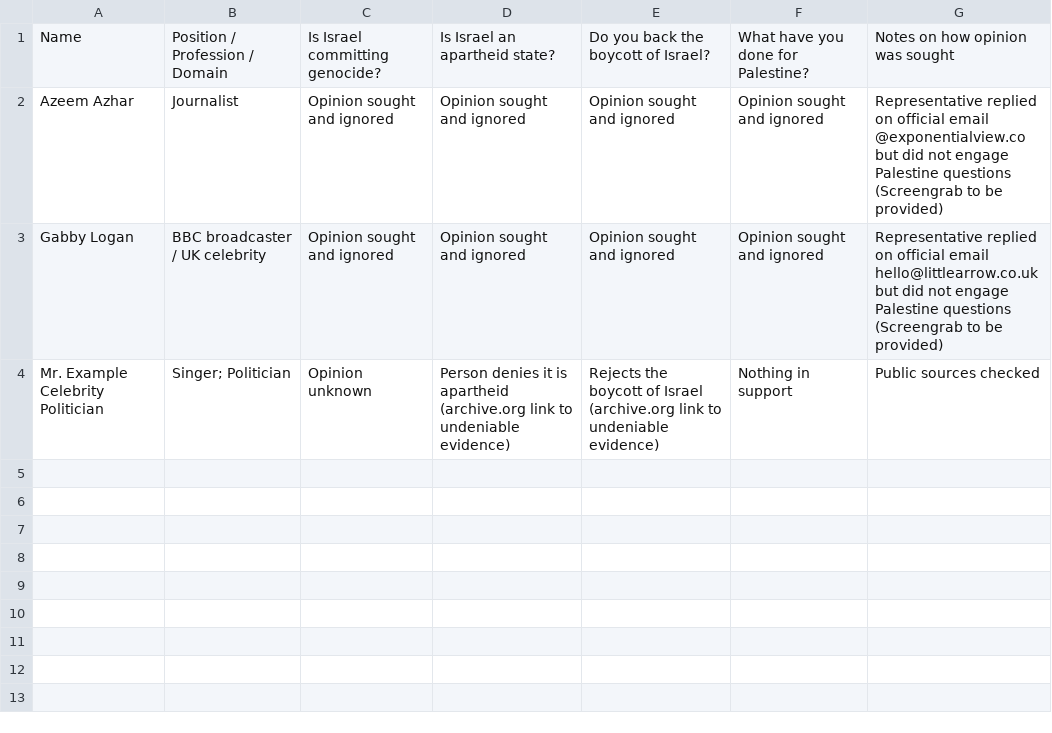
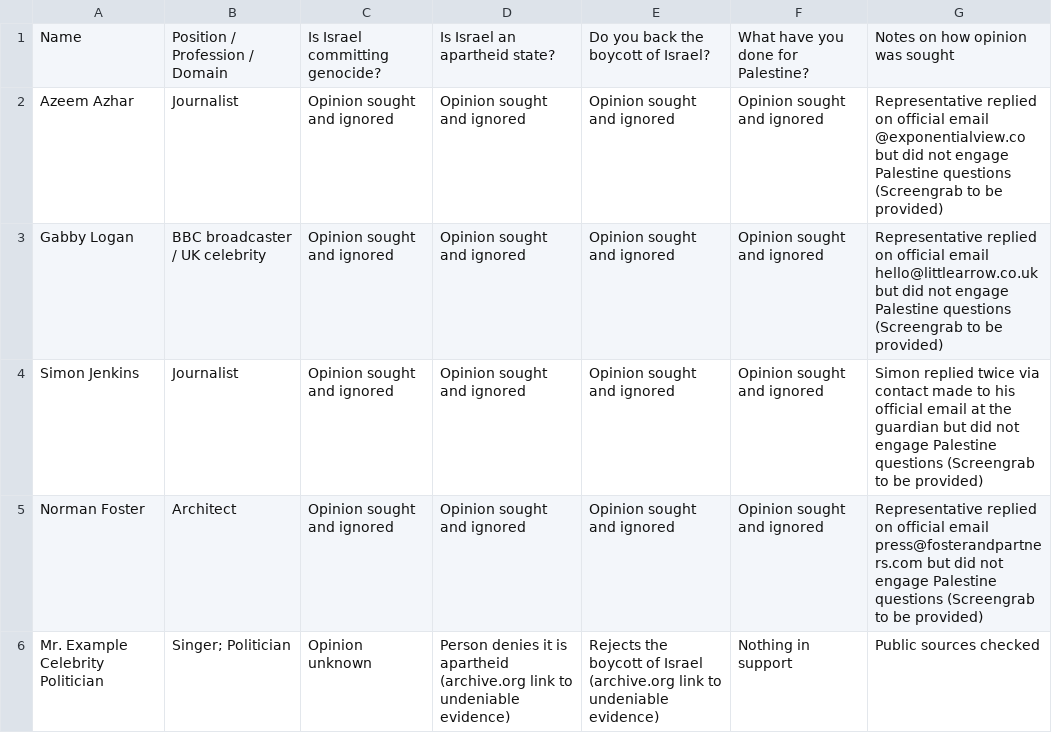
Before and after one commit to whereyoustood/publicfiguresonpalestine, a CSV file: positionsonpalestine.csv, drawn as a sheet; the diff names each change by its address in the sheet, - before the commit and + after, or states it on an @@ line.

Commit message:
Update positionsonpalestine.csv

```diff
--- a/positionsonpalestine.csv
+++ b/positionsonpalestine.csv
+row 4: Simon Jenkins | Journalist | Opinion sought and ignored | Opinion sought and ignored | Opinion sought and ignored | Opinion sought and ignored | Simon replied twice via contact made to his official email at the guardian but did not engage Palestine questions (Screengrab to be provided)
+row 5: Norman Foster | Architect | Opinion sought and ignored | Opinion sought and ignored | Opinion sought and ignored | Opinion sought and ignored | Representative replied on official email press@fosterandpartners.com but did not engage Palestine questions (Screengrab to be provided)
```
